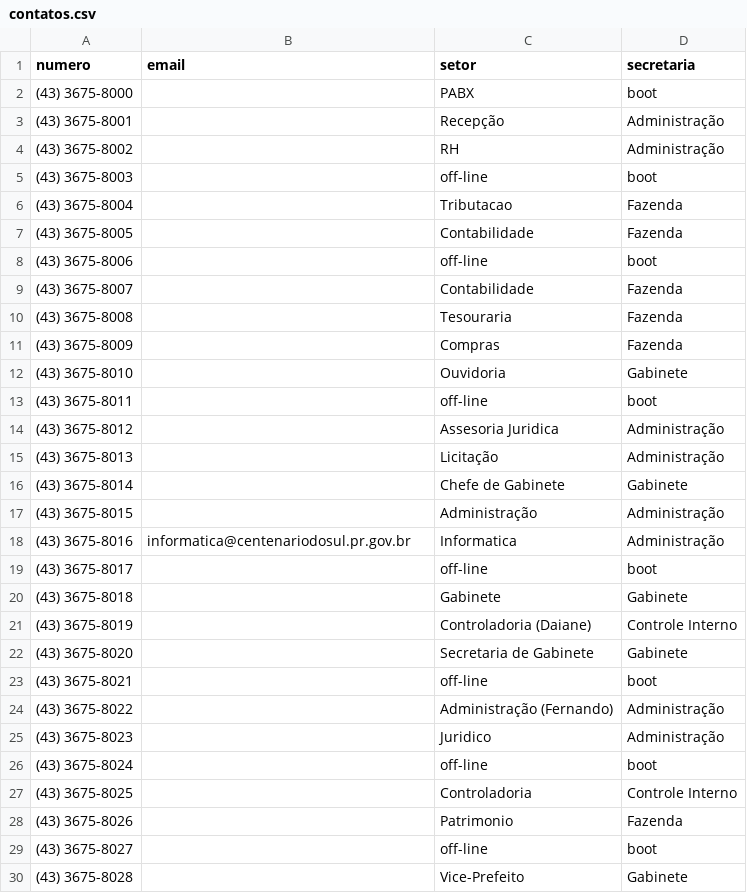
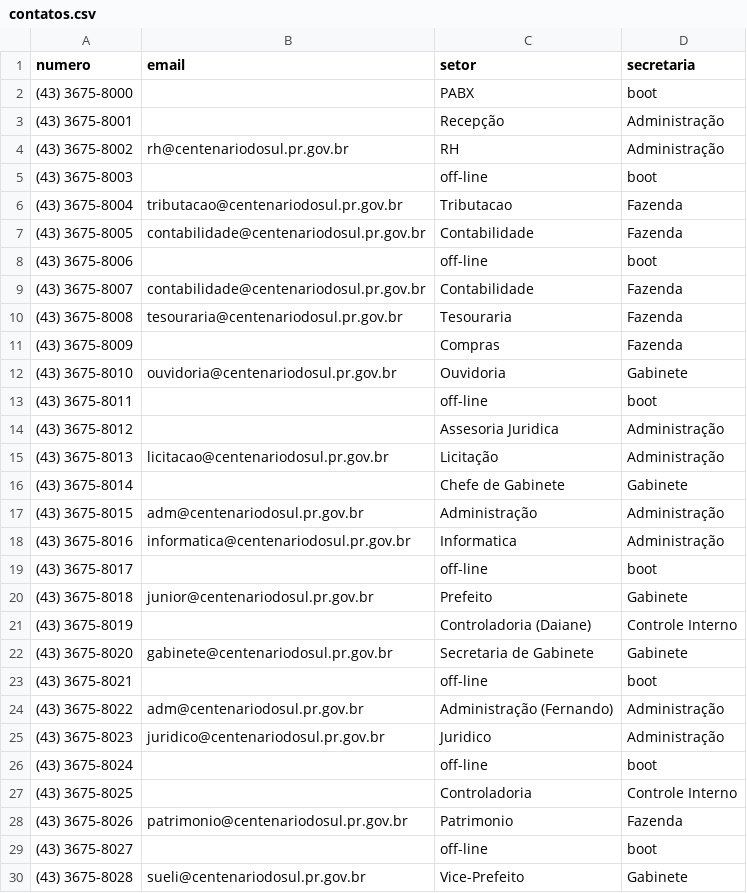
Before and after one commit to denisms7/pmcs_uteis, a CSV file: contatos.csv, drawn as a sheet; only a part is shown; the diff covers the shown part only.

Commit message:
att contatos

```diff
--- a/contatos.csv
+++ b/contatos.csv
@@ -3,28 +3,28 @@ numero;email;setor;secretaria
 (43) 3675-8001;;Recepção;Administração
-(43) 3675-8002;;RH;Administração
+(43) 3675-8002;rh@centenariodosul.pr.gov.br;RH;Administração
 (43) 3675-8003;;off-line;boot
-(43) 3675-8004;;Tributacao;Fazenda
-(43) 3675-8005;;Contabilidade;Fazenda
+(43) 3675-8004;tributacao@centenariodosul.pr.gov.br;Tributacao;Fazenda
+(43) 3675-8005;contabilidade@centenariodosul.pr.gov.br;Contabilidade;Fazenda
 (43) 3675-8006;;off-line;boot
-(43) 3675-8007;;Contabilidade;Fazenda
-(43) 3675-8008;;Tesouraria;Fazenda
+(43) 3675-8007;contabilidade@centenariodosul.pr.gov.br;Contabilidade;Fazenda
+(43) 3675-8008;tesouraria@centenariodosul.pr.gov.br;Tesouraria;Fazenda
 (43) 3675-8009;;Compras;Fazenda
-(43) 3675-8010;;Ouvidoria;Gabinete
+(43) 3675-8010;ouvidoria@centenariodosul.pr.gov.br;Ouvidoria;Gabinete
 (43) 3675-8011;;off-line;boot
 (43) 3675-8012;;Assesoria Juridica;Administração
-(43) 3675-8013;;Licitação;Administração
+(43) 3675-8013;licitacao@centenariodosul.pr.gov.br;Licitação;Administração
 (43) 3675-8014;;Chefe de Gabinete;Gabinete
-(43) 3675-8015;;Administração;Administração
+(43) 3675-8015;adm@centenariodosul.pr.gov.br;Administração;Administração
 (43) 3675-8016;informatica@centenariodosul.pr.gov.br;Informatica;Administração
 (43) 3675-8017;;off-line;boot
-(43) 3675-8018;;Gabinete;Gabinete
+(43) 3675-8018;junior@centenariodosul.pr.gov.br;Prefeito;Gabinete
 (43) 3675-8019;;Controladoria (Daiane);Controle Interno
-(43) 3675-8020;;Secretaria de Gabinete;Gabinete
+(43) 3675-8020;gabinete@centenariodosul.pr.gov.br;Secretaria de Gabinete;Gabinete
 (43) 3675-8021;;off-line;boot
-(43) 3675-8022;;Administração (Fernando);Administração
-(43) 3675-8023;;Juridico;Administração
+(43) 3675-8022;adm@centenariodosul.pr.gov.br;Administração (Fernando);Administração
+(43) 3675-8023;juridico@centenariodosul.pr.gov.br;Juridico;Administração
 (43) 3675-8024;;off-line;boot
 (43) 3675-8025;;Controladoria;Controle Interno
-(43) 3675-8026;;Patrimonio;Fazenda
+(43) 3675-8026;patrimonio@centenariodosul.pr.gov.br;Patrimonio;Fazenda
 (43) 3675-8027;;off-line;boot
-(43) 3675-8028;;Vice-Prefeito;Gabinete
+(43) 3675-8028;sueli@centenariodosul.pr.gov.br;Vice-Prefeito;Gabinete
```
Also changed, not shown: 5 added rows and 2 edited cells elsewhere in this file, 1 other file.
